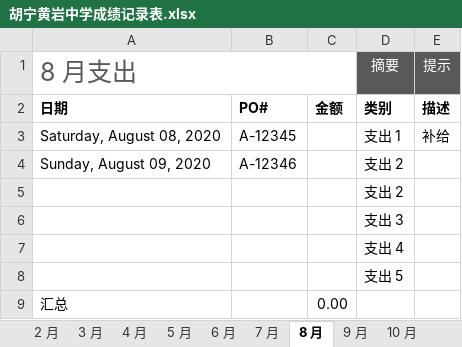
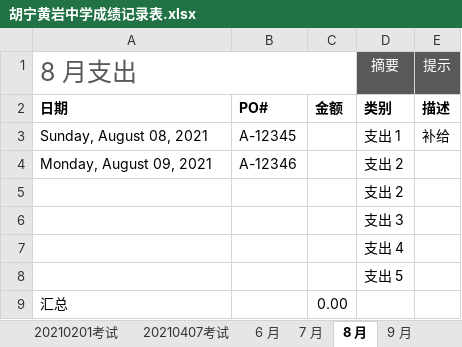
Before and after one commit to h-alone/Zhejiang-Huangyan-Middle-School, an Excel workbook: 胡宁黄岩中学成绩记录表.xlsx, sheet 8 月, drawn as a sheet; values as stored, in another font and other column widths than the file's, no borders; table styles not drawn; the diff names each change by its address in the sheet, - before the commit and + after, or states it on an @@ line.

```diff
--- a/胡宁黄岩中学成绩记录表.xlsx (sheet 8 月)
+++ b/胡宁黄岩中学成绩记录表.xlsx (sheet 8 月)
-sheet tab: 4 月
+sheet tab: 20210201考试
-sheet tab: 5 月
+sheet tab: 20210407考试
-A3: Saturday, August 08, 2020
+A3: Sunday, August 08, 2021
-A4: Sunday, August 09, 2020
+A4: Monday, August 09, 2021
```
Also changed, not shown: sheet 摘要, sheet 20201122考试, sheet 20210201考试, sheet 20210407考试, sheet 20201226考试, sheet 9 月, 4 more sheets, other sheet tabs, formulas that keep their value, charts or pictures, 1 other file.
